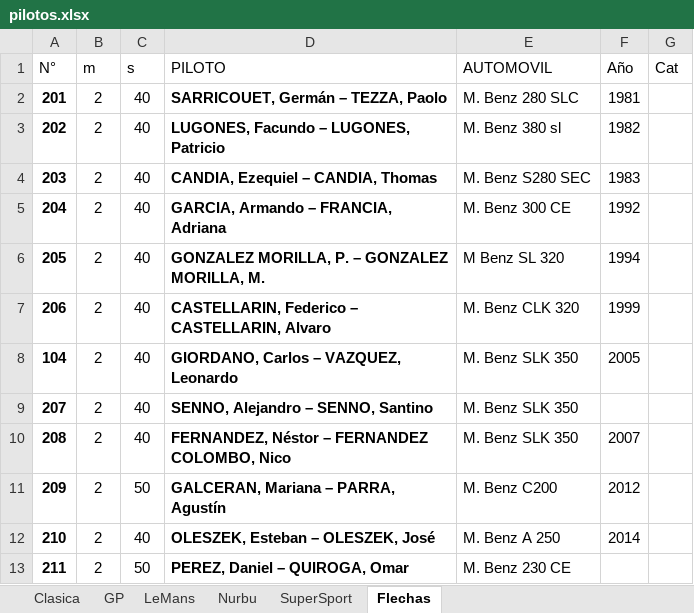
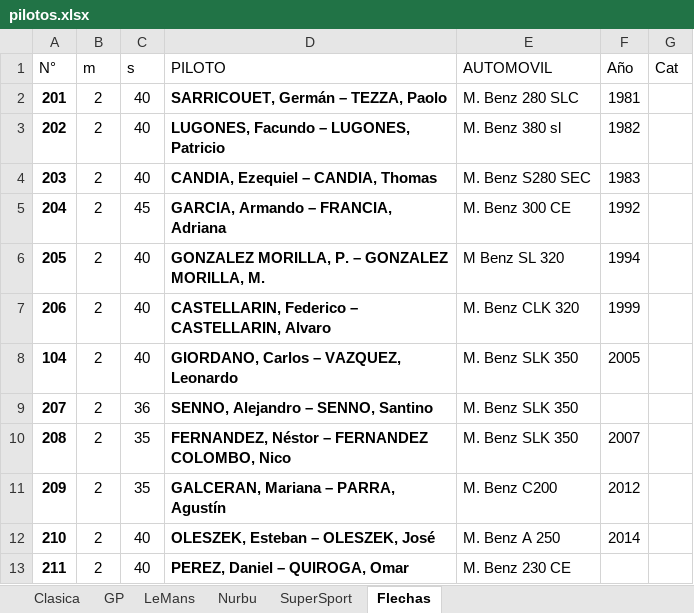
Before and after one commit to EdVeralli/rosario, an Excel workbook: pilotos.xlsx, sheet Flechas, drawn as a sheet; values as stored, in another font and other column widths than the file's, no borders; the diff names each change by its address in the sheet, - before the commit and + after, or states it on an @@ line.

```diff
--- a/pilotos.xlsx (sheet Flechas)
+++ b/pilotos.xlsx (sheet Flechas)
-C5 (s): 40
+C5 (s): 45
-C9 (s): 40
+C9 (s): 36
-C10 (s): 40
+C10 (s): 35
-C11 (s): 50
+C11 (s): 35
-C13 (s): 50
+C13 (s): 40
```
Also changed, not shown: sheet Clasica, sheet SuperSport, sheet Nurbu, sheet LeMans, 1 other file.
